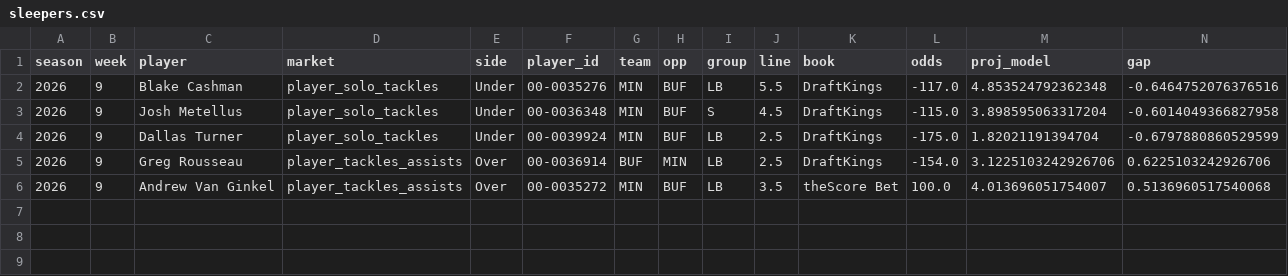
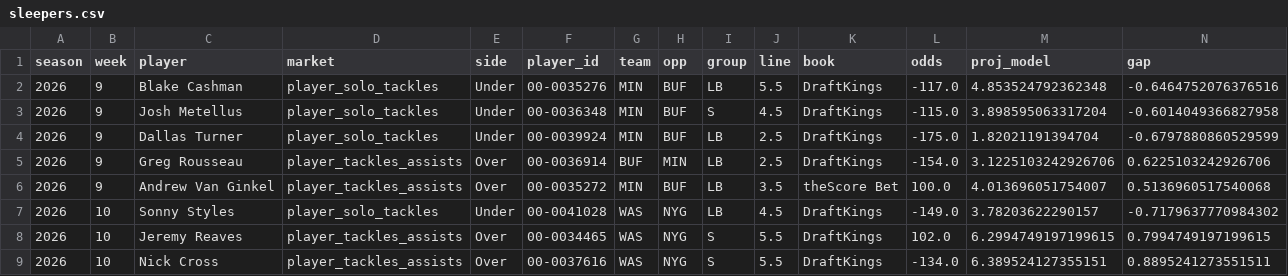
Before and after one commit to EvanDAmours/ArvellsStinkySlammerModel, a CSV file: data/sleepers.csv, drawn as a sheet; only a part is shown; rows hold the shown columns only; the diff names each change by its address in the sheet, - before the commit and + after, or states it on an @@ line.

Commit message:
Lines 2026-11-12T16:53

```diff
--- a/data/sleepers.csv
+++ b/data/sleepers.csv
+row 7: 2026 | 10 | Sonny Styles | player_solo_tackles | Under | 00-0041028 | WAS | NYG | LB | 4.5 | DraftKings | -149.0 | 3.78203622290157 | -0.7179637770984302
+row 8: 2026 | 10 | Jeremy Reaves | player_tackles_assists | Over | 00-0034465 | WAS | NYG | S | 5.5 | DraftKings | 102.0 | 6.2994749197199615 | 0.7994749197199615
+row 9: 2026 | 10 | Nick Cross | player_tackles_assists | Over | 00-0037616 | WAS | NYG | S | 5.5 | DraftKings | -134.0 | 6.389524127355151 | 0.8895241273551511
```
Also changed, not shown: data/cache/projections.csv, data/consensus/fantasypros_2026_w10.csv, 14 other files.
